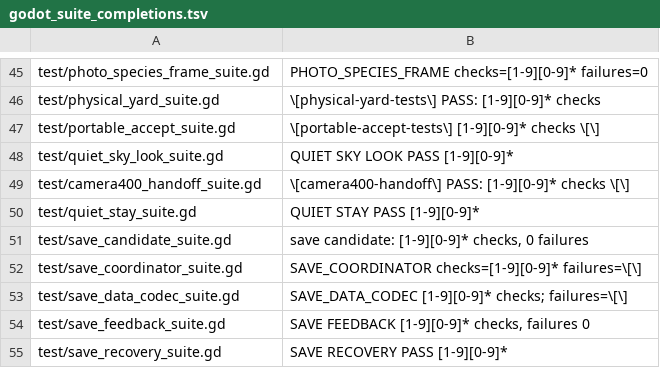
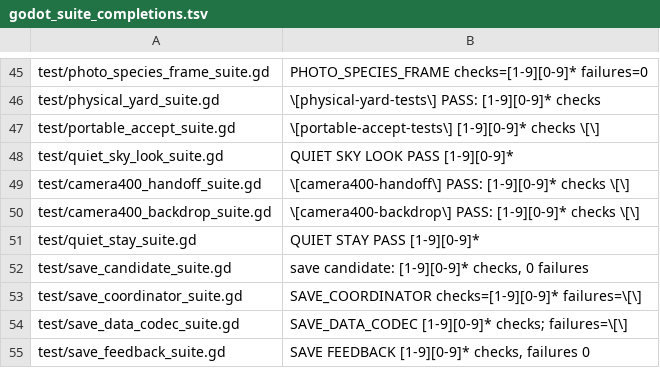
Before and after one commit to narutojzm1-dot/youjia, a TSV file: tools/lib/godot_suite_completions.tsv, drawn as a sheet; only a part is shown, gaps mark what is left out; the shorter side is filled out with more unchanged rows.

```diff
--- a/tools/lib/godot_suite_completions.tsv
+++ b/tools/lib/godot_suite_completions.tsv
@@ -49,2 +49,3 @@ test/quiet_sky_look_suite.gd	QUIET SKY LOOK PASS [1-9][0-9]*
 test/camera400_handoff_suite.gd	\[camera400-handoff\] PASS: [1-9][0-9]* checks \[\]
+test/camera400_backdrop_suite.gd	\[camera400-backdrop\] PASS: [1-9][0-9]* checks \[\]
 test/quiet_stay_suite.gd	QUIET STAY PASS [1-9][0-9]*
```
Also changed, not shown: 30 other files.
